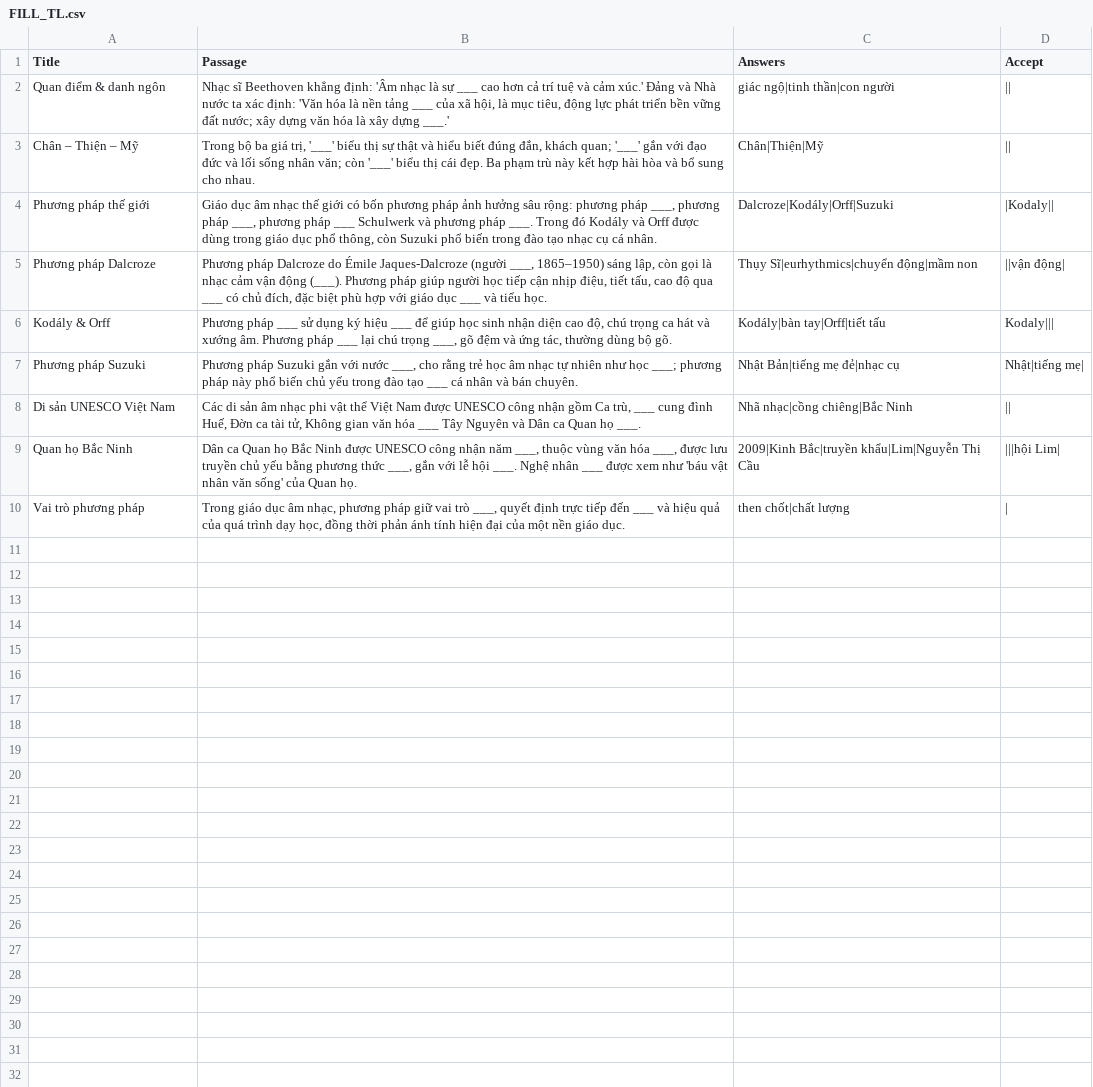
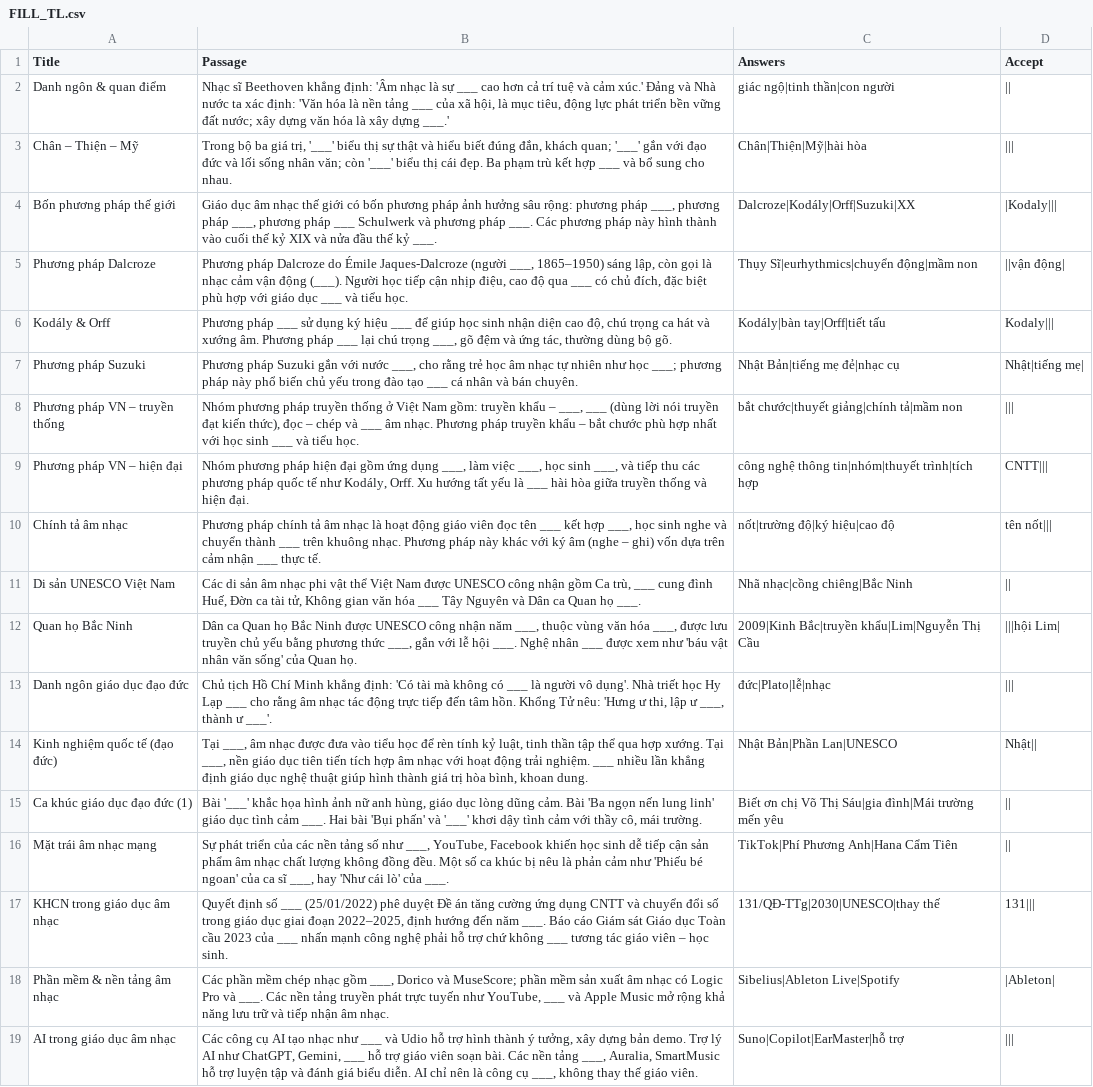
Before and after one commit to hieukelvin7/quiz, a CSV file: data/FILL_TL.csv, drawn as a sheet; removed rows and columns are numbered as before the commit, all else as after; the diff names each change by its address in the sheet, - before the commit and + after, or states it on an @@ line.

```diff
--- a/data/FILL_TL.csv
+++ b/data/FILL_TL.csv
-A2 (Title): Quan điểm & danh ngôn
+A2 (Title): Danh ngôn & quan điểm
-B3 (Passage): …phạm trù này kết hợp hài hòa và bổ…
+B3 (Passage): …phạm trù kết hợp ___ và bổ…
-C3 (Answers): Chân|Thiện|Mỹ
+C3 (Answers): Chân|Thiện|Mỹ|hài hòa
-D3 (Accept): ||
+D3 (Accept): |||
-A4 (Title): Phương pháp thế giới
+A4 (Title): Bốn phương pháp thế giới
-B4 (Passage): …pháp ___. Trong đó Kodály và Orff được dùng trong giáo dục phổ thông, còn Suzuki phổ biến trong đào tạo nhạc cụ cá nhân.
+B4 (Passage): …pháp ___. Các phương pháp này hình thành vào cuối thế kỷ XIX và nửa đầu thế kỷ ___.
-C4 (Answers): Dalcroze|Kodály|Orff|Suzuki
+C4 (Answers): Dalcroze|Kodály|Orff|Suzuki|XX
-D4 (Accept): |Kodaly||
+D4 (Accept): |Kodaly|||
-B5 (Passage): …động (___). Phương pháp giúp người học tiếp cận nhịp điệu, tiết tấu, cao độ…
+B5 (Passage): …động (___). Người học tiếp cận nhịp điệu, cao độ…
+row 8: Phương pháp VN – truyền thống | Nhóm phương pháp truyền thống ở Việt Nam gồm: truyền khẩu – ___, ___ (dùng lời nói truyền đạt kiến thức), đọc – chép và ___ âm nhạc. Phương pháp truyền khẩu – bắt chước phù hợp nhất với học sinh ___ và tiểu học. | bắt chước|thuyết giảng|chính tả|mầm non
+row 9: Phương pháp VN – hiện đại | Nhóm phương pháp hiện đại gồm ứng dụng ___, làm việc ___, học sinh ___, và tiếp thu các phương pháp quốc tế như Kodály, Orff. Xu hướng tất yếu là ___ hài hòa giữa truyền thống và hiện đại. | công nghệ thông tin|nhóm|thuyết trình|tích hợp | CNTT
+row 10: Chính tả âm nhạc | Phương pháp chính tả âm nhạc là hoạt động giáo viên đọc tên ___ kết hợp ___, học sinh nghe và chuyển thành ___ trên khuông nhạc. Phương pháp này khác với ký âm (nghe – ghi) vốn dựa trên cảm nhận ___ thực tế. | nốt|trường độ|ký hiệu|cao độ | tên nốt
-row 10: Vai trò phương pháp | Trong giáo dục âm nhạc, phương pháp giữ vai trò ___, quyết định trực tiếp đến ___ và hiệu quả của quá trình dạy học, đồng thời phản ánh tính hiện đại của một nền giáo dục. | then chốt|chất lượng
+row 13: Danh ngôn giáo dục đạo đức | Chủ tịch Hồ Chí Minh khẳng định: 'Có tài mà không có ___ là người vô dụng'. Nhà triết học Hy Lạp ___ cho rằng âm nhạc tác động trực tiếp đến tâm hồn. Khổng Tử nêu: 'Hưng ư thi, lập ư ___, thành ư ___'. | đức|Plato|lễ|nhạc
+row 14: Kinh nghiệm quốc tế (đạo đức) | Tại ___, âm nhạc được đưa vào tiểu học để rèn tính kỷ luật, tinh thần tập thể qua hợp xướng. Tại ___, nền giáo dục tiên tiến tích hợp âm nhạc với hoạt động trải nghiệm. ___ nhiều lần khẳng định giáo dục nghệ thuật giúp hình thành giá trị hòa bình, khoan dung. | Nhật Bản|Phần Lan|UNESCO | Nhật
+row 15: Ca khúc giáo dục đạo đức (1) | Bài '___' khắc họa hình ảnh nữ anh hùng, giáo dục lòng dũng cảm. Bài 'Ba ngọn nến lung linh' giáo dục tình cảm ___. Hai bài 'Bụi phấn' và '___' khơi dậy tình cảm với thầy cô, mái trường. | Biết ơn chị Võ Thị Sáu|gia đình|Mái trường mến yêu
+row 16: Mặt trái âm nhạc mạng | Sự phát triển của các nền tảng số như ___, YouTube, Facebook khiến học sinh dễ tiếp cận sản phẩm âm nhạc chất lượng không đồng đều. Một số ca khúc bị nêu là phản cảm như 'Phiếu bé ngoan' của ca sĩ ___, hay 'Như cái lò' của ___. | TikTok|Phí Phương Anh|Hana Cẩm Tiên
+row 17: KHCN trong giáo dục âm nhạc | Quyết định số ___ (25/01/2022) phê duyệt Đề án tăng cường ứng dụng CNTT và chuyển đổi số trong giáo dục giai đoạn 2022–2025, định hướng đến năm ___. Báo cáo Giám sát Giáo dục Toàn cầu 2023 của ___ nhấn mạnh công nghệ phải hỗ trợ chứ không ___ tương tác giáo viên – học sinh. | 131/QĐ-TTg|2030|UNESCO|thay thế | 131
+row 18: Phần mềm & nền tảng âm nhạc | Các phần mềm chép nhạc gồm ___, Dorico và MuseScore; phần mềm sản xuất âm nhạc có Logic Pro và ___. Các nền tảng truyền phát trực tuyến như YouTube, ___ và Apple Music mở rộng khả năng lưu trữ và tiếp nhận âm nhạc. | Sibelius|Ableton Live|Spotify | |Ableton
+row 19: AI trong giáo dục âm nhạc | Các công cụ AI tạo nhạc như ___ và Udio hỗ trợ hình thành ý tưởng, xây dựng bản demo. Trợ lý AI như ChatGPT, Gemini, ___ hỗ trợ giáo viên soạn bài. Các nền tảng ___, Auralia, SmartMusic hỗ trợ luyện tập và đánh giá biểu diễn. AI chỉ nên là công cụ ___, không thay thế giáo viên. | Suno|Copilot|EarMaster|hỗ trợ
```
Also changed, not shown: data/TL01.csv, 7 other files.
